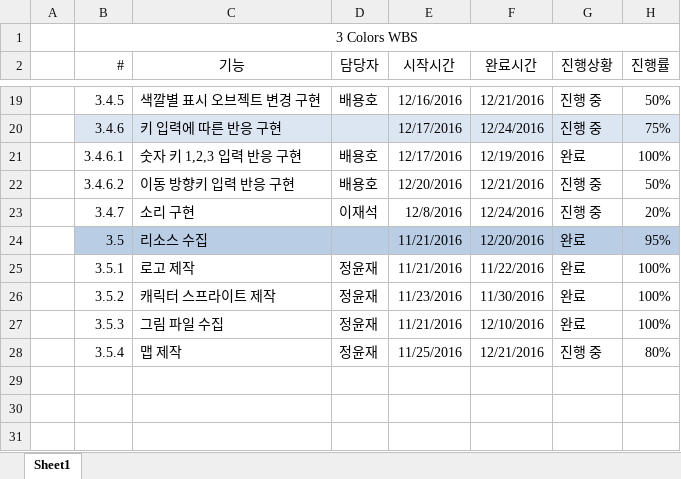
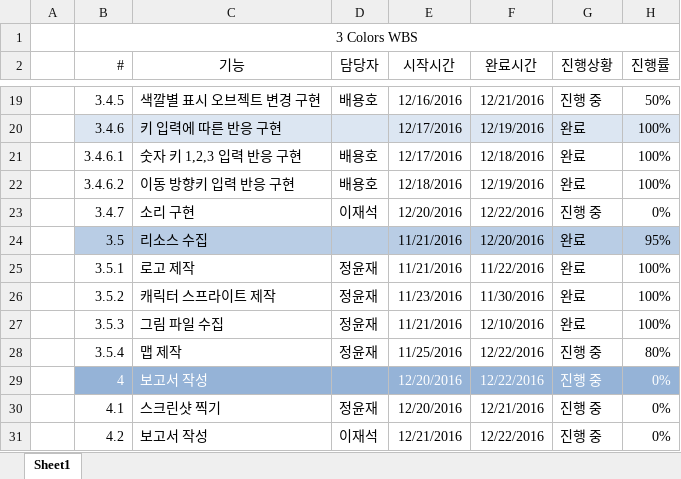
Before and after one commit to byh020907/3-colors, an Excel workbook: 이재석/3colors wbs.xlsx, sheet Sheet1, drawn as a sheet; only a part is shown, gaps mark what is left out; values as stored, in another font and other column widths than the file's, no borders; the diff covers the shown part only; the diff names each change by its address in the sheet, - before the commit and + after, or states it on an @@ line.

```diff
--- a/이재석/3colors wbs.xlsx (sheet Sheet1)
+++ b/이재석/3colors wbs.xlsx (sheet Sheet1)
-F20 (완료시간): 12/24/2016
+F20 (완료시간): 12/19/2016
-G20 (진행상황): 진행 중
+G20 (진행상황): 완료
-H20 (진행률): 75%
+H20 (진행률): 100%
-F21 (완료시간): 12/19/2016
+F21 (완료시간): 12/18/2016
-E22 (시작시간): 12/20/2016
+E22 (시작시간): 12/18/2016
-F22 (완료시간): 12/21/2016
+F22 (완료시간): 12/19/2016
-G22 (진행상황): 진행 중
+G22 (진행상황): 완료
-H22 (진행률): 50%
+H22 (진행률): 100%
-E23 (시작시간): 12/8/2016
+E23 (시작시간): 12/20/2016
-F23 (완료시간): 12/24/2016
+F23 (완료시간): 12/22/2016
-H23 (진행률): 20%
+H23 (진행률): 0%
-F28 (완료시간): 12/21/2016
+F28 (완료시간): 12/22/2016
+row 29:  | 4 | 보고서 작성 |  | 12/20/2016 | 12/22/2016 | 진행 중 | 0%
+row 30:  | 4.1 | 스크린샷 찍기 | 정윤재 | 12/20/2016 | 12/21/2016 | 진행 중 | 0%
+row 31:  | 4.2 | 보고서 작성 | 이재석 | 12/21/2016 | 12/22/2016 | 진행 중 | 0%
```
Also changed, not shown: 32 edited cells elsewhere in this sheet, 2 other files.
